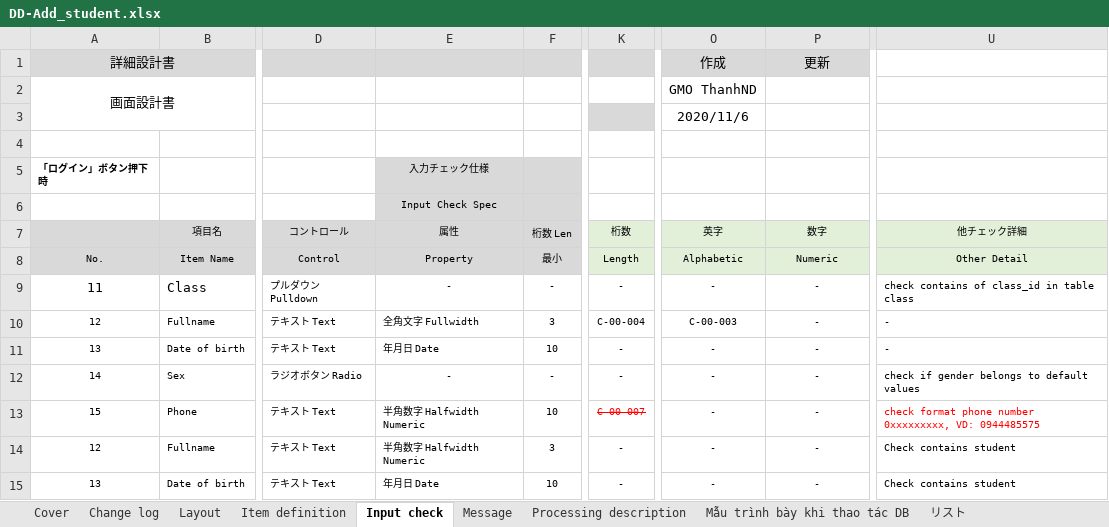
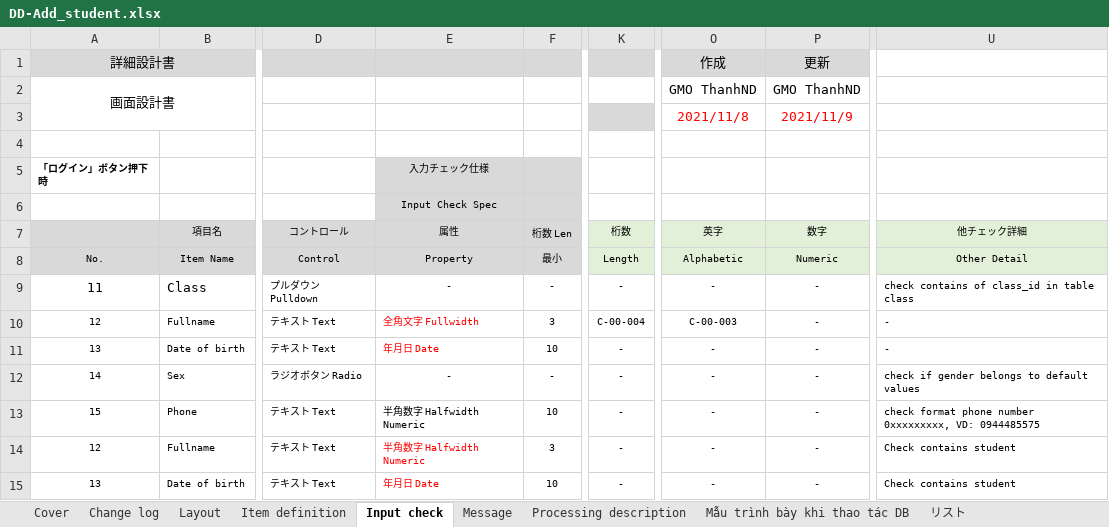
Before and after one commit to iamducthanh/Java-training, an Excel workbook: DD-Add_student.xlsx, sheet Input check, drawn as a sheet; only a part is shown, gaps mark what is left out; values as stored, in another font and other column widths than the file's, no borders; the diff names each change by its address in the sheet, - before the commit and + after, or states it on an @@ line.

```diff
--- a/DD-Add_student.xlsx (sheet Input check)
+++ b/DD-Add_student.xlsx (sheet Input check)
-P2 (数字): (empty)
+P2 (数字): GMO ThanhND
-O3 (英字): 2020/11/6
+O3 (英字): 2021/11/8
-O3 text colour: black
+O3 text colour: #FF0000
-P3 (数字): (empty)
+P3 (数字): 2021/11/9
-E10:E11 text colour: black
+E10:E11 text colour: #FF0000
-K13 (桁数): C-00-007
+K13 (桁数): -
@@ K13 text colour: #FF0000 → black, strikethrough: on → off @@
-U13 text colour: #FF0000
+U13 text colour: black
-E14:E15 text colour: black
+E14:E15 text colour: #FF0000
```
Also changed, not shown: sheet Processing description, sheet Item definition, sheet Message, sheet Change log, sheet Cover, 5 other files.
